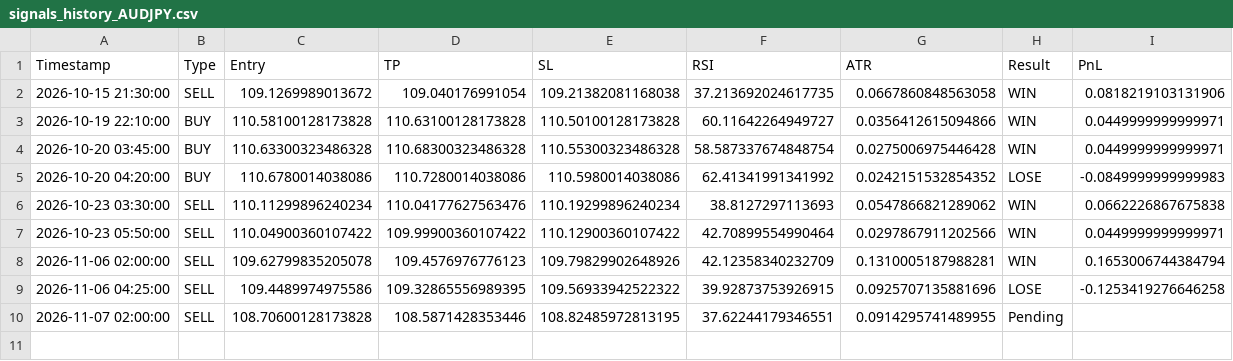
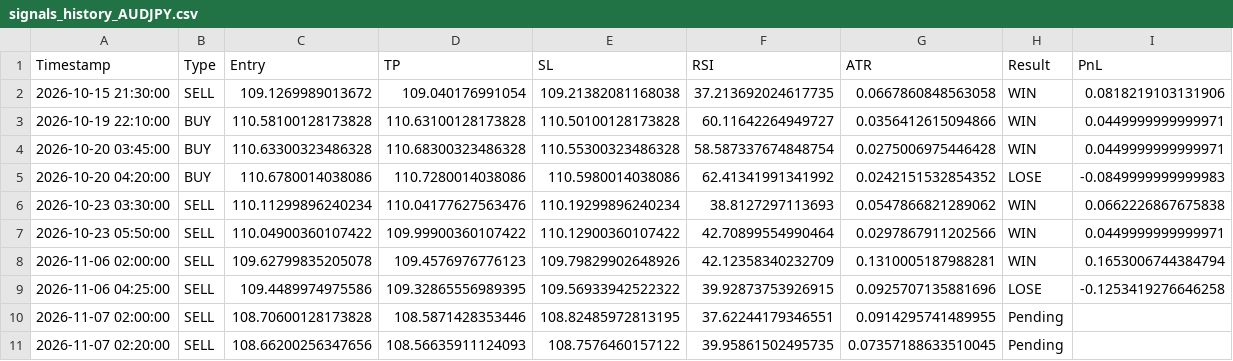
Before and after one commit to mark-dylan-dady/fx-signal-bot, a CSV file: signals_history_AUDJPY.csv, drawn as a sheet; the diff names each change by its address in the sheet, - before the commit and + after, or states it on an @@ line.

```diff
--- a/signals_history_AUDJPY.csv
+++ b/signals_history_AUDJPY.csv
+row 11: 2026-11-07 02:20:00 | SELL | 108.66200256347656 | 108.56635911124093 | 108.7576460157122 | 39.95861502495735 | 0.07357188633510045 | Pending
```
